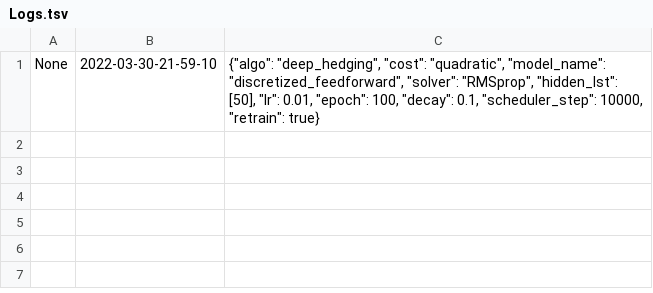
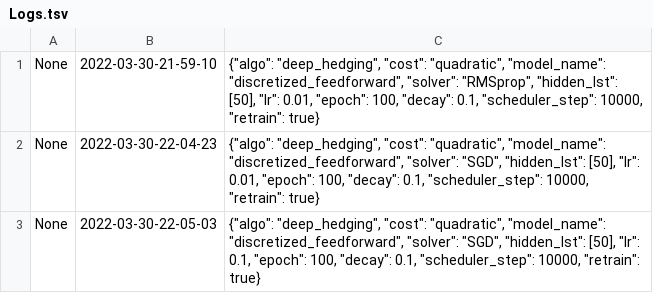
Before and after one commit to xf-shi/ML-for-Transaction-Costs, a TSV file: SingleAgent-Stage2/Logs.tsv, drawn as a sheet; the diff names each change by its address in the sheet, - before the commit and + after, or states it on an @@ line.

```diff
--- a/SingleAgent-Stage2/Logs.tsv
+++ b/SingleAgent-Stage2/Logs.tsv
+row 2: None | 2022-03-30-22-04-23 | {"algo": "deep_hedging", "cost": "quadratic", "model_name": "discretized_feedforward", "solver": "SGD", "hidden_lst": [50], "lr": 0.01, "epoch": 100, "decay": 0.1, "scheduler_step": 10000, "retrain": true}
+row 3: None | 2022-03-30-22-05-03 | {"algo": "deep_hedging", "cost": "quadratic", "model_name": "discretized_feedforward", "solver": "SGD", "hidden_lst": [50], "lr": 0.1, "epoch": 100, "decay": 0.1, "scheduler_step": 10000, "retrain": true}
```
Also changed, not shown: 7 other files.
